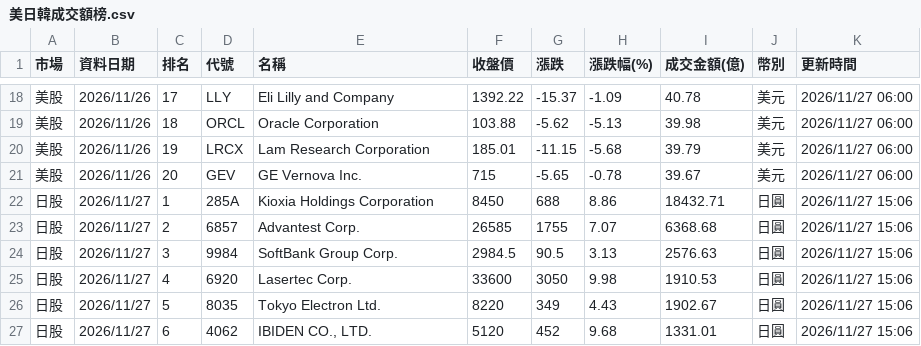
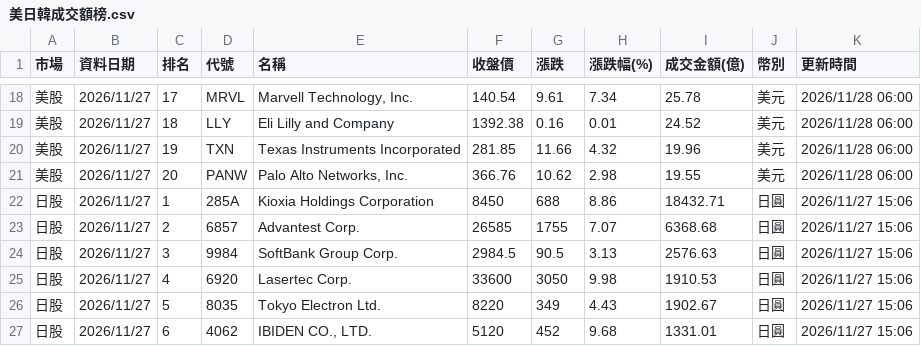
Before and after one commit to ntuacurry/stock-data, a CSV file: 美日韓成交額榜.csv, drawn as a sheet; only a part is shown, gaps mark what is left out; the diff covers the shown part only.

```diff
--- a/美日韓成交額榜.csv
+++ b/美日韓成交額榜.csv
@@ -18,5 +18,5 @@
-美股,2026/11/26,17,LLY,Eli Lilly and Company,1392.22,-15.37,-1.09,40.78,美元,2026/11/27 06:00
-美股,2026/11/26,18,ORCL,Oracle Corporation,103.88,-5.62,-5.13,39.98,美元,2026/11/27 06:00
-美股,2026/11/26,19,LRCX,Lam Research Corporation,185.01,-11.15,-5.68,39.79,美元,2026/11/27 06:00
-美股,2026/11/26,20,GEV,GE Vernova Inc.,715,-5.65,-0.78,39.67,美元,2026/11/27 06:00
+美股,2026/11/27,17,MRVL,"Marvell Technology, Inc.",140.54,9.61,7.34,25.78,美元,2026/11/28 06:00
+美股,2026/11/27,18,LLY,Eli Lilly and Company,1392.38,0.16,0.01,24.52,美元,2026/11/28 06:00
+美股,2026/11/27,19,TXN,Texas Instruments Incorporated,281.85,11.66,4.32,19.96,美元,2026/11/28 06:00
+美股,2026/11/27,20,PANW,"Palo Alto Networks, Inc.",366.76,10.62,2.98,19.55,美元,2026/11/28 06:00
 日股,2026/11/27,1,285A,Kioxia Holdings Corporation,8450,688,8.86,18432.71,日圓,2026/11/27 15:06
```
Also changed, not shown: 120 edited cells elsewhere in this file.
